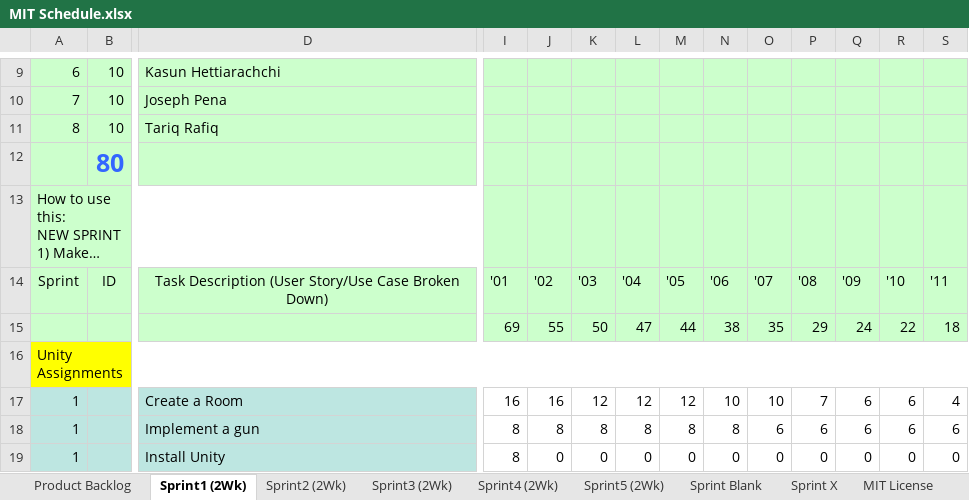
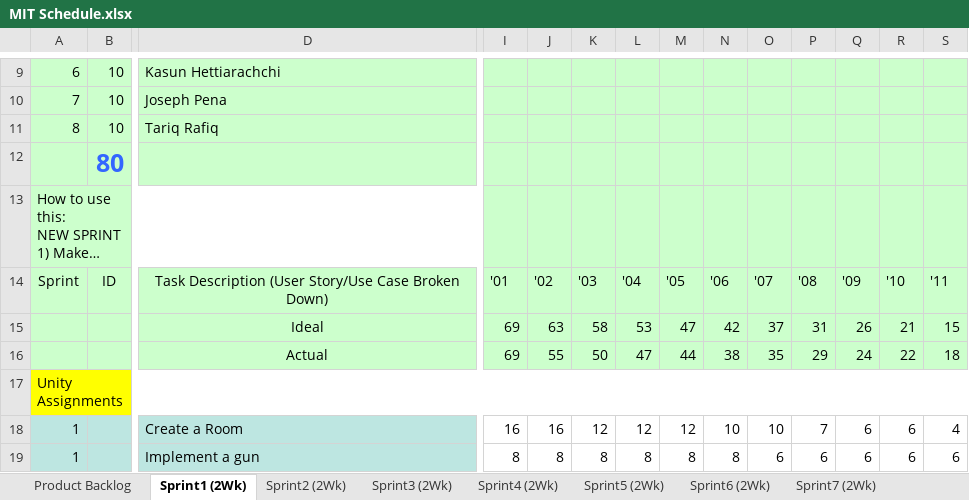
Before and after one commit to eledezma/CodeEscape, an Excel workbook: docs/MIT Schedule.xlsx, sheet Sprint1 (2Wk), drawn as a sheet; only a part is shown, gaps mark what is left out; the shorter side is filled out with more unchanged rows; long unchanged cells end in …; values as stored, in another font and other column widths than the file's, no borders; charts and pictures not drawn; addresses are those after the commit; rows hold the shown columns only; the diff names each change by its address in the sheet, - before the commit and + after, or states it on an @@ line.

```diff
--- a/docs/MIT Schedule.xlsx (sheet Sprint1 (2Wk))
+++ b/docs/MIT Schedule.xlsx (sheet Sprint1 (2Wk))
+sheet tab: Sprint6 (2Wk)
+sheet tab: Sprint7 (2Wk)
+row 15:  |  | Ideal | 69 | 63 | 58 | 53 | 47 | 42 | 37 | 31 | 26 | 21 | 15
-D16: (empty)
+D16: Actual
```
Also changed, not shown: sheet Product Backlog, sheet Sprint3 (2Wk), sheet Sprint Blank, sheet Sprint4 (2Wk), sheet Sprint5 (2Wk), sheet Sprint2 (2Wk), other sheet tabs, formulas that keep their value, charts or pictures, 2 other files.
